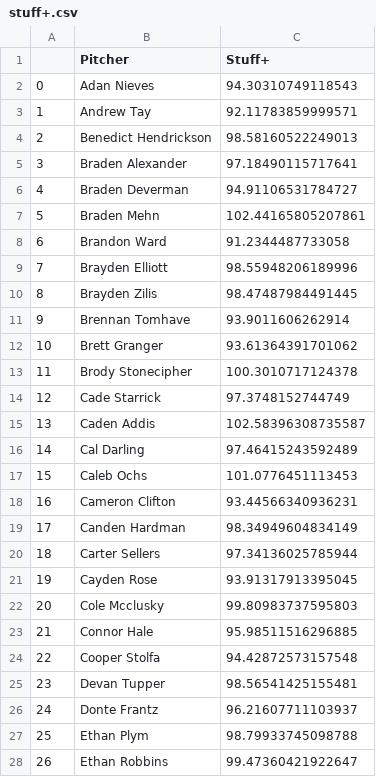
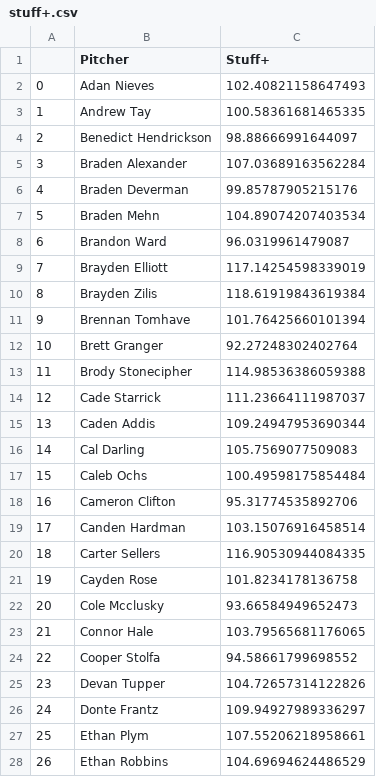
Before and after one commit to NoahLippman/Kernelytics-Projects, a CSV file: Stuff+/stuff+.csv, drawn as a sheet; only a part is shown; the diff covers the shown part only.

```diff
--- a/Stuff+/stuff+.csv
+++ b/Stuff+/stuff+.csv
@@ -1,28 +1,28 @@
 ,Pitcher,Stuff+
-0,Adan Nieves,94.30310749118543
-1,Andrew Tay,92.11783859999571
-2,Benedict Hendrickson,98.58160522249013
-3,Braden Alexander,97.18490115717641
-4,Braden Deverman,94.91106531784727
-5,Braden Mehn,102.44165805207861
-6,Brandon Ward,91.2344487733058
-7,Brayden Elliott,98.55948206189996
-8,Brayden Zilis,98.47487984491445
-9,Brennan Tomhave,93.9011606262914
-10,Brett Granger,93.61364391701062
-11,Brody Stonecipher,100.3010717124378
-12,Cade Starrick,97.3748152744749
-13,Caden Addis,102.58396308735587
-14,Cal Darling,97.46415243592489
-15,Caleb Ochs,101.0776451113453
-16,Cameron Clifton,93.44566340936231
-17,Canden Hardman,98.34949604834149
-18,Carter Sellers,97.34136025785944
-19,Cayden Rose,93.91317913395045
-20,Cole Mcclusky,99.80983737595803
-21,Connor Hale,95.98511516296885
-22,Cooper Stolfa,94.42872573157548
-23,Devan Tupper,98.56541425155481
-24,Donte Frantz,96.21607711103937
-25,Ethan Plym,98.79933745098788
-26,Ethan Robbins,99.47360421922647
+0,Adan Nieves,102.40821158647493
+1,Andrew Tay,100.58361681465335
+2,Benedict Hendrickson,98.88666991644097
+3,Braden Alexander,107.03689163562284
+4,Braden Deverman,99.85787905215176
+5,Braden Mehn,104.89074207403534
+6,Brandon Ward,96.0319961479087
+7,Brayden Elliott,117.14254598339019
+8,Brayden Zilis,118.61919843619384
+9,Brennan Tomhave,101.76425660101394
+10,Brett Granger,92.27248302402764
+11,Brody Stonecipher,114.98536386059388
+12,Cade Starrick,111.23664111987037
+13,Caden Addis,109.24947953690344
+14,Cal Darling,105.7569077509083
+15,Caleb Ochs,100.49598175854484
+16,Cameron Clifton,95.31774535892706
+17,Canden Hardman,103.15076916458514
+18,Carter Sellers,116.90530944084335
+19,Cayden Rose,101.8234178136758
+20,Cole Mcclusky,93.66584949652473
+21,Connor Hale,103.79565681176065
+22,Cooper Stolfa,94.58661799698552
+23,Devan Tupper,104.72657314122826
+24,Donte Frantz,109.94927989336297
+25,Ethan Plym,107.55206218958661
+26,Ethan Robbins,104.69694624486529
```
Also changed, not shown: 39 edited cells elsewhere in this file, CornBelters/Data/7-1.csv, groundsloths.csv, 27 other files.
